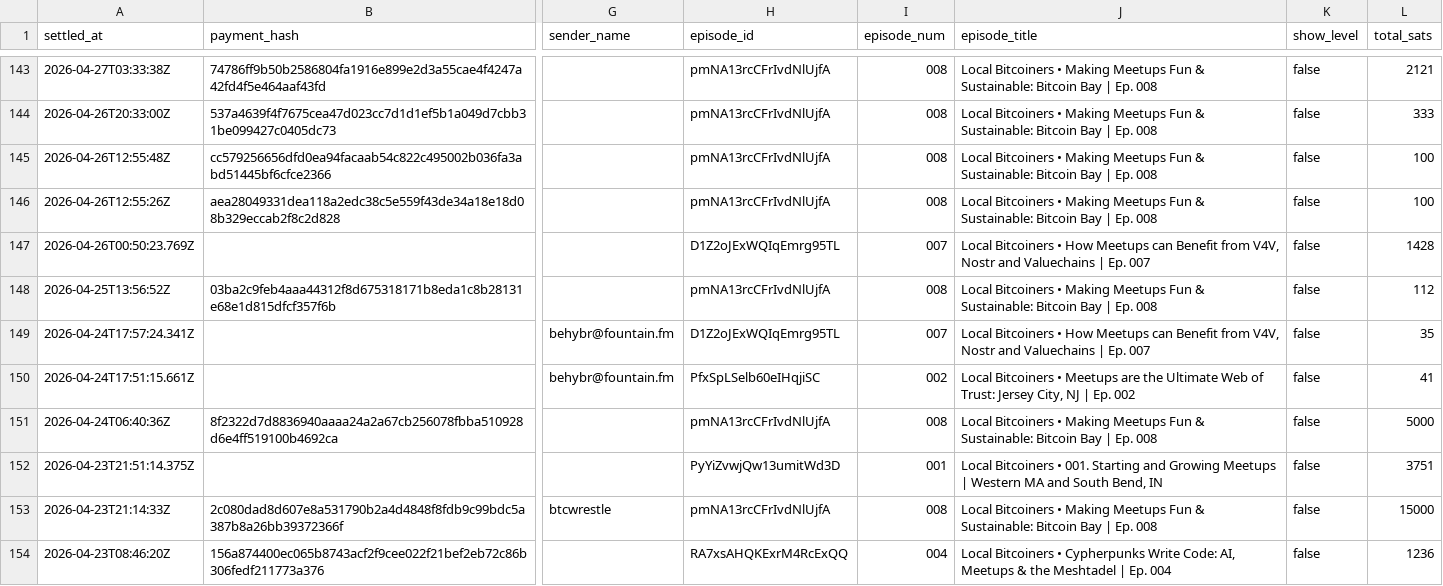
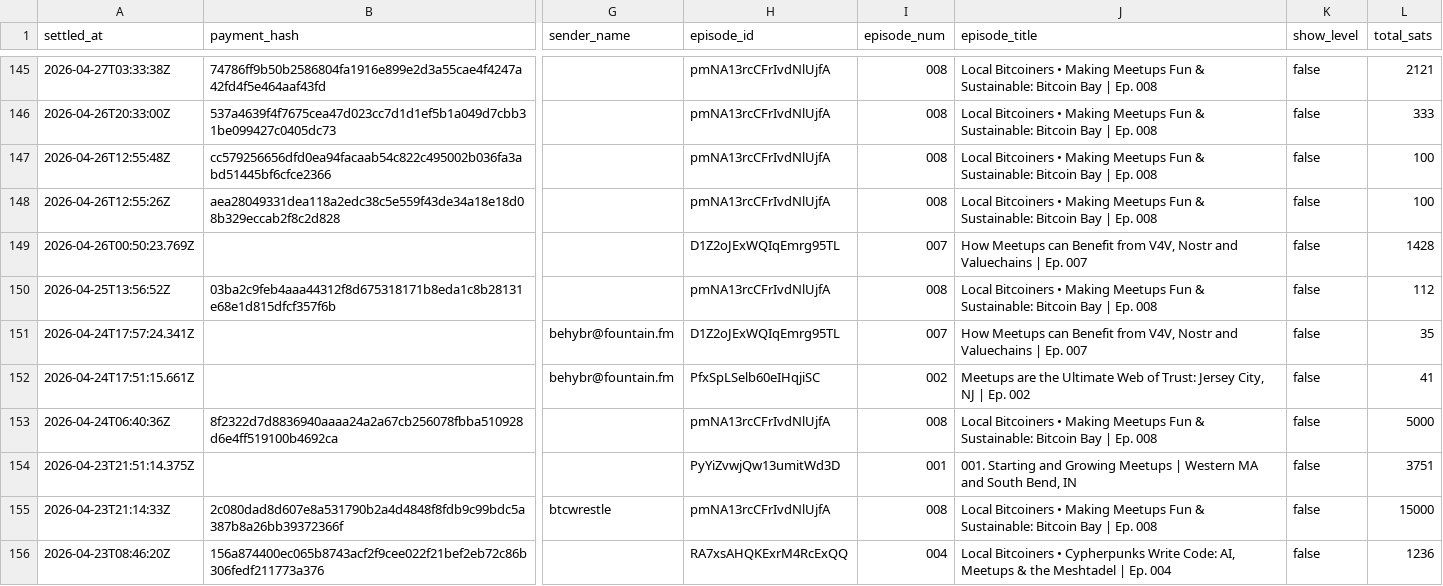
Before and after one commit to ChadFarrow/localbitcoiners, a CSV file: data/sats.csv, drawn as a sheet; only a part is shown, gaps mark what is left out; addresses are those after the commit; the diff covers the shown part only; the diff names each change by its address in the sheet, - before the commit and + after, or states it on an @@ line.

```diff
--- a/data/sats.csv
+++ b/data/sats.csv
-J149 (episode_title): Local Bitcoiners • How Meetups…
+J149 (episode_title): How Meetups…
-J151 (episode_title): Local Bitcoiners • How Meetups…
+J151 (episode_title): How Meetups…
-J152 (episode_title): Local Bitcoiners • Meetups are…
+J152 (episode_title): Meetups are…
-J154 (episode_title): Local Bitcoiners • 001. Starting…
+J154 (episode_title): 001. Starting…
```
Also changed, not shown: 2 added rows and 12 edited cells elsewhere in this file, data/fountain-api.csv, data/zaps.csv, 3 other files.
